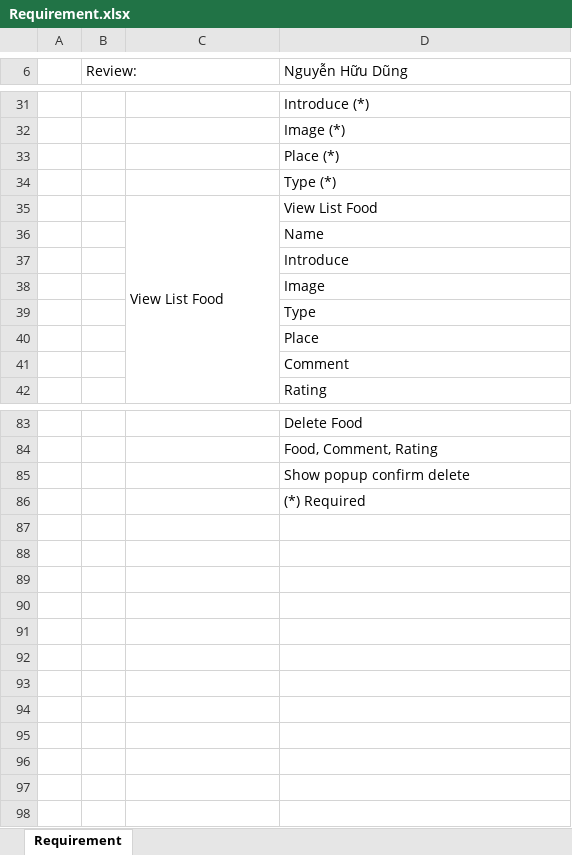
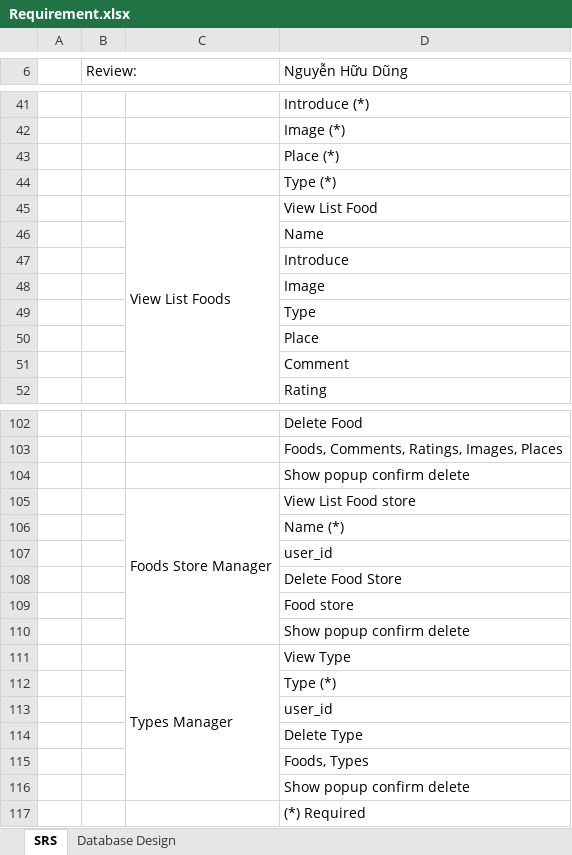
Before and after one commit to AT-PHPIntership/Sharing_Food, an Excel workbook: doc/Requirement.xlsx, sheet SRS, drawn as a sheet; only a part is shown, gaps mark what is left out; values as stored, in another font and other column widths than the file's, no cell formats; charts and pictures not drawn; addresses are those after the commit; the diff covers the shown part only; the diff names each change by its address in the sheet, - before the commit and + after, or states it on an @@ line.

```diff
--- a/doc/Requirement.xlsx (sheet SRS)
+++ b/doc/Requirement.xlsx (sheet SRS)
-sheet tab: Requirement
+sheet tab: SRS
+sheet tab: Database Design
-C45: View List Food
+C45: View List Foods
-D103 (Nguyễn Hữu Dũng): Food, Comment, Rating
+D103 (Nguyễn Hữu Dũng): Foods, Comments, Ratings, Images, Places
+row 104:  |  |  | Show popup confirm delete
+row 105:  |  | Foods Store Manager | View List Food store
+row 106:  |  |  | Name (*)
+row 107:  |  |  | user_id
+row 108:  |  |  | Delete Food Store
+row 109:  |  |  | Food store
+row 110:  |  |  | Show popup confirm delete
+row 111:  |  | Types Manager | View Type
+row 112:  |  |  | Type (*)
+row 113:  |  |  | user_id
+row 114:  |  |  | Delete Type
+row 115:  |  |  | Foods, Types
```
Also changed, not shown: 19 added rows, 4 edited cells and merged cells elsewhere in this sheet, cell formats, charts or pictures, 4 other files.
